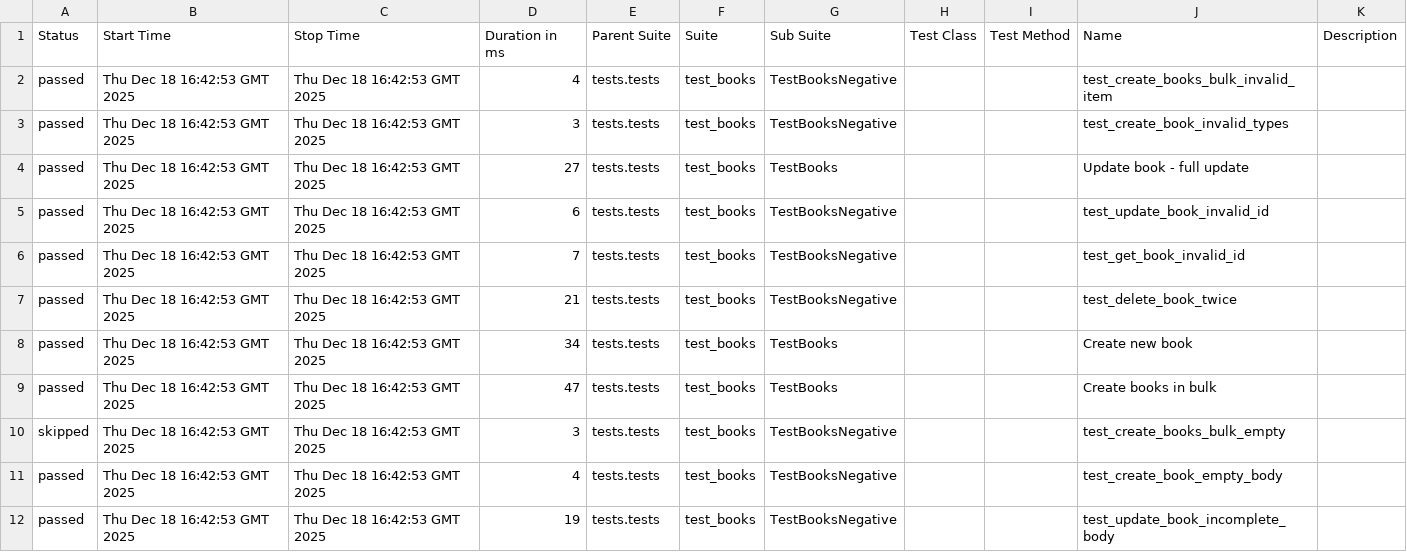
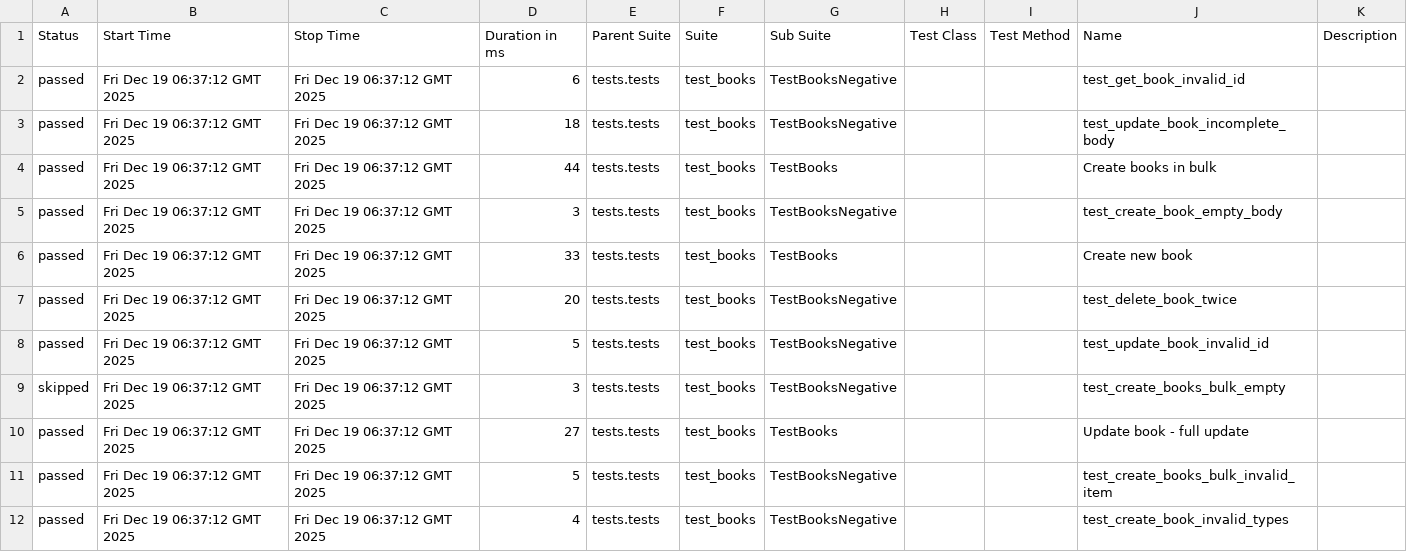
Before and after one commit to mycrossstitch/MyLibrary_test_api, a CSV file: data/suites.csv, drawn as a sheet.

Commit message:
Deploying to gh-pages from @ mycrossstitch/MyLibrary_test_api@8feb05f78b9fa79c74d1b7e46be300d165040cd0 🚀

```diff
--- a/data/suites.csv
+++ b/data/suites.csv
@@ -1,12 +1,12 @@
 "Status","Start Time","Stop Time","Duration in ms","Parent Suite","Suite","Sub Suite","Test Class","Test Method","Name","Description"
-"passed","Thu Dec 18 16:42:53 GMT 2025","Thu Dec 18 16:42:53 GMT 2025","4","tests.tests","test_books","TestBooksNegative","","","test_create_books_bulk_invalid_item",""
-"passed","Thu Dec 18 16:42:53 GMT 2025","Thu Dec 18 16:42:53 GMT 2025","3","tests.tests","test_books","TestBooksNegative","","","test_create_book_invalid_types",""
-"passed","Thu Dec 18 16:42:53 GMT 2025","Thu Dec 18 16:42:53 GMT 2025","27","tests.tests","test_books","TestBooks","","","Update book - full update",""
-"passed","Thu Dec 18 16:42:53 GMT 2025","Thu Dec 18 16:42:53 GMT 2025","6","tests.tests","test_books","TestBooksNegative","","","test_update_book_invalid_id",""
-"passed","Thu Dec 18 16:42:53 GMT 2025","Thu Dec 18 16:42:53 GMT 2025","7","tests.tests","test_books","TestBooksNegative","","","test_get_book_invalid_id",""
-"passed","Thu Dec 18 16:42:53 GMT 2025","Thu Dec 18 16:42:53 GMT 2025","21","tests.tests","test_books","TestBooksNegative","","","test_delete_book_twice",""
-"passed","Thu Dec 18 16:42:53 GMT 2025","Thu Dec 18 16:42:53 GMT 2025","34","tests.tests","test_books","TestBooks","","","Create new book",""
-"passed","Thu Dec 18 16:42:53 GMT 2025","Thu Dec 18 16:42:53 GMT 2025","47","tests.tests","test_books","TestBooks","","","Create books in bulk",""
-"skipped","Thu Dec 18 16:42:53 GMT 2025","Thu Dec 18 16:42:53 GMT 2025","3","tests.tests","test_books","TestBooksNegative","","","test_create_books_bulk_empty",""
-"passed","Thu Dec 18 16:42:53 GMT 2025","Thu Dec 18 16:42:53 GMT 2025","4","tests.tests","test_books","TestBooksNegative","","","test_create_book_empty_body",""
-"passed","Thu Dec 18 16:42:53 GMT 2025","Thu Dec 18 16:42:53 GMT 2025","19","tests.tests","test_books","TestBooksNegative","","","test_update_book_incomplete_body",""
+"passed","Fri Dec 19 06:37:12 GMT 2025","Fri Dec 19 06:37:12 GMT 2025","6","tests.tests","test_books","TestBooksNegative","","","test_get_book_invalid_id",""
+"passed","Fri Dec 19 06:37:12 GMT 2025","Fri Dec 19 06:37:12 GMT 2025","18","tests.tests","test_books","TestBooksNegative","","","test_update_book_incomplete_body",""
+"passed","Fri Dec 19 06:37:12 GMT 2025","Fri Dec 19 06:37:12 GMT 2025","44","tests.tests","test_books","TestBooks","","","Create books in bulk",""
+"passed","Fri Dec 19 06:37:12 GMT 2025","Fri Dec 19 06:37:12 GMT 2025","3","tests.tests","test_books","TestBooksNegative","","","test_create_book_empty_body",""
+"passed","Fri Dec 19 06:37:12 GMT 2025","Fri Dec 19 06:37:12 GMT 2025","33","tests.tests","test_books","TestBooks","","","Create new book",""
+"passed","Fri Dec 19 06:37:12 GMT 2025","Fri Dec 19 06:37:12 GMT 2025","20","tests.tests","test_books","TestBooksNegative","","","test_delete_book_twice",""
+"passed","Fri Dec 19 06:37:12 GMT 2025","Fri Dec 19 06:37:12 GMT 2025","5","tests.tests","test_books","TestBooksNegative","","","test_update_book_invalid_id",""
+"skipped","Fri Dec 19 06:37:12 GMT 2025","Fri Dec 19 06:37:12 GMT 2025","3","tests.tests","test_books","TestBooksNegative","","","test_create_books_bulk_empty",""
+"passed","Fri Dec 19 06:37:12 GMT 2025","Fri Dec 19 06:37:12 GMT 2025","27","tests.tests","test_books","TestBooks","","","Update book - full update",""
+"passed","Fri Dec 19 06:37:12 GMT 2025","Fri Dec 19 06:37:12 GMT 2025","5","tests.tests","test_books","TestBooksNegative","","","test_create_books_bulk_invalid_item",""
+"passed","Fri Dec 19 06:37:12 GMT 2025","Fri Dec 19 06:37:12 GMT 2025","4","tests.tests","test_books","TestBooksNegative","","","test_create_book_invalid_types",""
```
Also changed, not shown: 48 other files.
